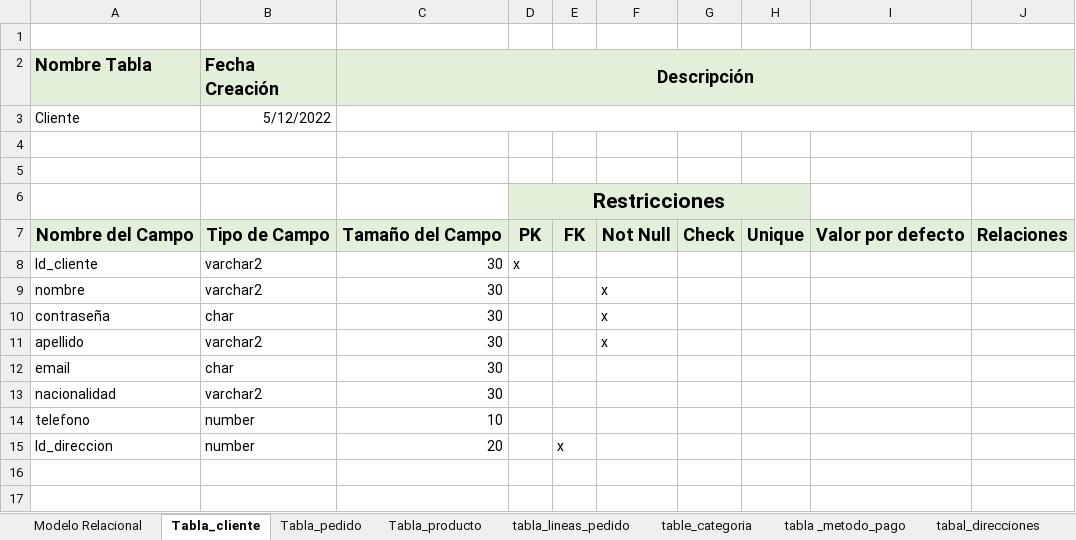
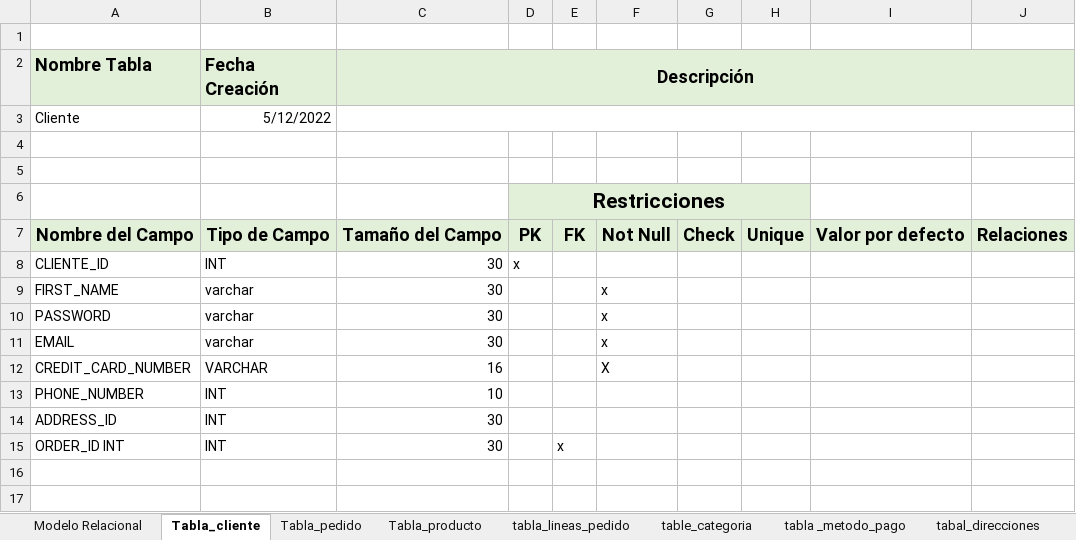
Before and after one commit to olallabs3/CoffeMuufe, an Excel workbook: Base de datos/Diccionario de datos.xlsx, sheet Tabla_cliente, drawn as a sheet; only a part is shown; values as stored, in another font and other column widths than the file's, no borders; removed rows and columns are numbered as before the commit, all else as after; the diff names each change by its address in the sheet, - before the commit and + after, or states it on an @@ line.

```diff
--- a/Base de datos/Diccionario de datos.xlsx (sheet Tabla_cliente)
+++ b/Base de datos/Diccionario de datos.xlsx (sheet Tabla_cliente)
-A8 (Nombre Tabla): Id_cliente
+A8 (Nombre Tabla): CLIENTE_ID
-B8 (Fecha Creación): varchar2
+B8 (Fecha Creación): INT
-A9 (Nombre Tabla): nombre
+A9 (Nombre Tabla): FIRST_NAME
-B9 (Fecha Creación): varchar2
+B9 (Fecha Creación): varchar
-A10 (Nombre Tabla): contraseña
+A10 (Nombre Tabla): PASSWORD
-B10 (Fecha Creación): char
+B10 (Fecha Creación): varchar
-A11 (Nombre Tabla): apellido
+A11 (Nombre Tabla): EMAIL
-B11 (Fecha Creación): varchar2
+B11 (Fecha Creación): varchar
-row 12: email | char | 30
-row 13: nacionalidad | varchar2 | 30
-row 14: telefono | number | 10
-row 15: Id_direccion | number | 20 |  | x
+row 12: CREDIT_CARD_NUMBER | VARCHAR | 16 |  |  | X
+row 13: PHONE_NUMBER | INT | 10
+row 14: ADDRESS_ID | INT | 30
+row 15: ORDER_ID INT | INT | 30 |  | x
```
Also changed, not shown: sheet Tabla_pedido, sheet Tabla_producto, sheet tabal_direcciones, sheet tabla _metodo_pago, sheet tabla_lineas_pedido, sheet table_categoria.
